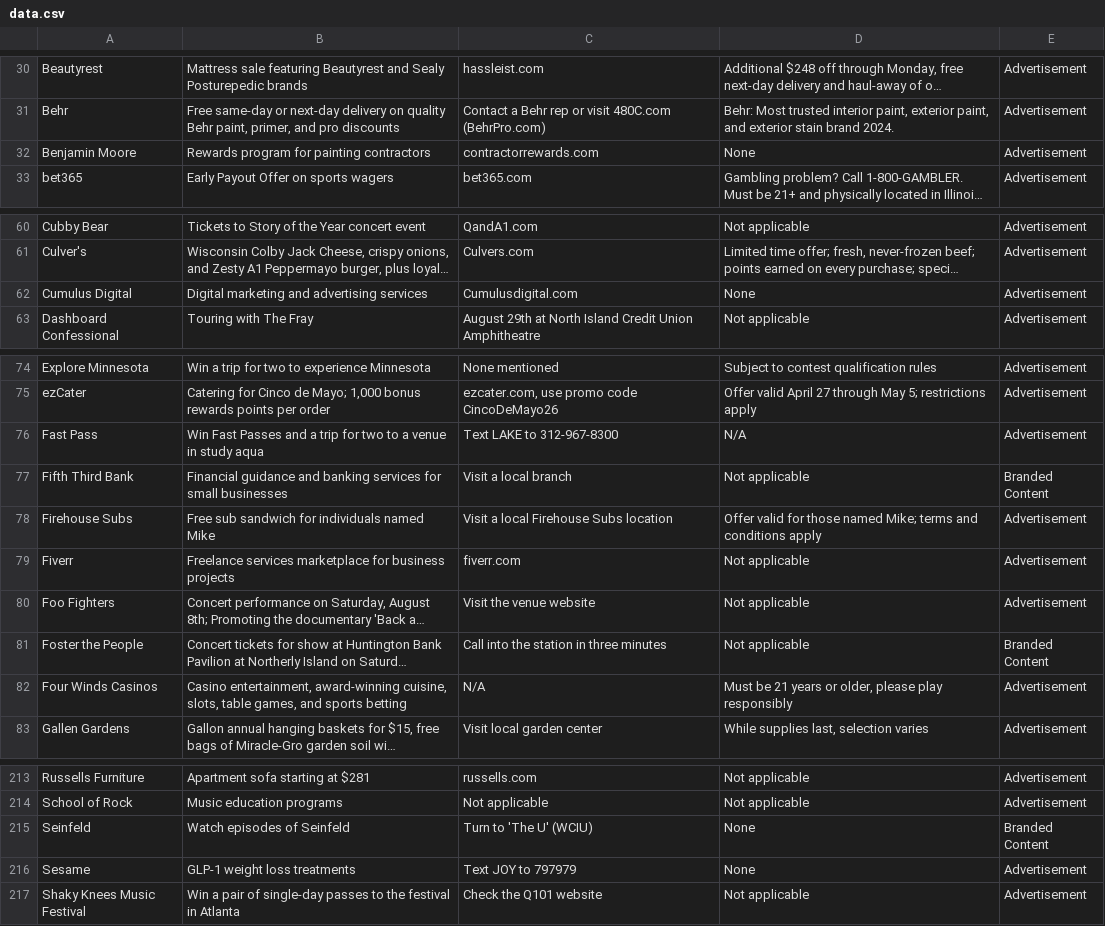
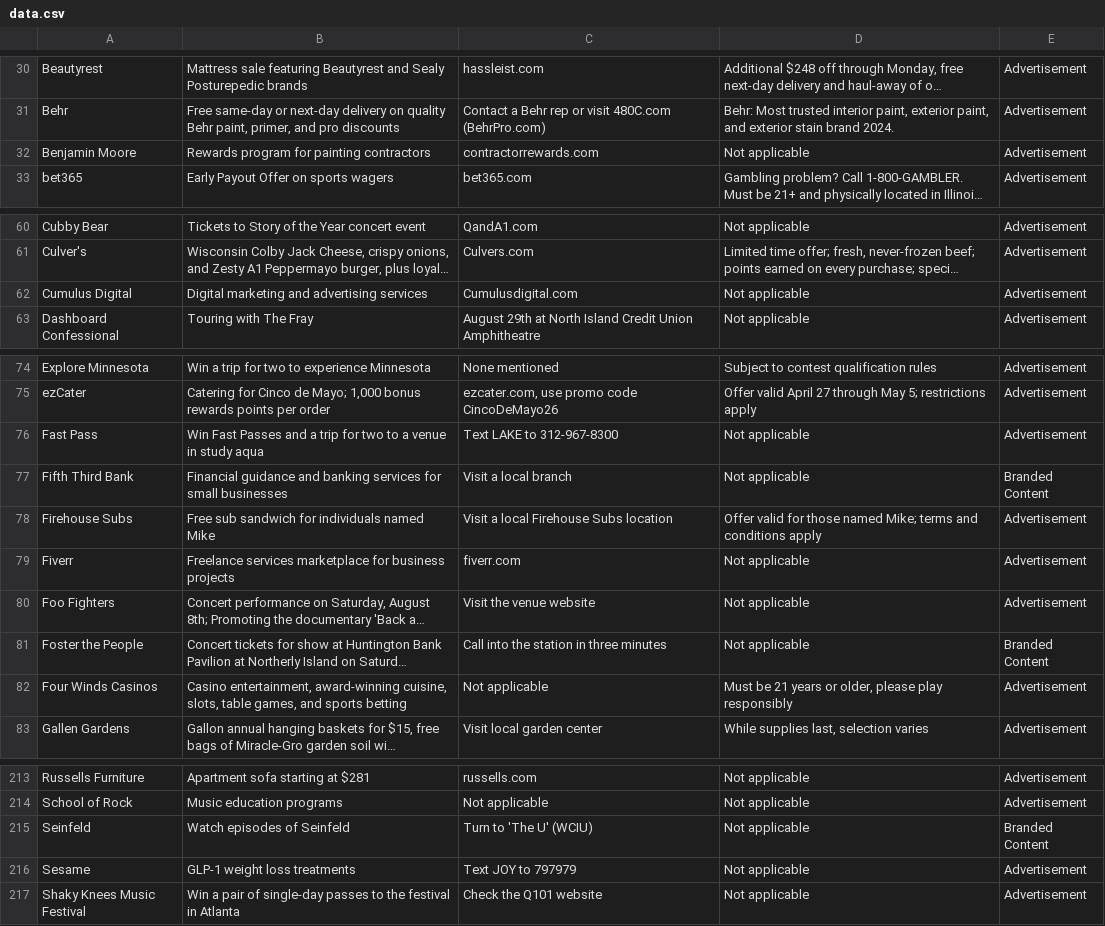
Before and after one commit to MATR-Technologies/ReplayAdsViewer, a CSV file: data.csv, drawn as a sheet; only a part is shown, gaps mark what is left out; long unchanged cells end in …; the diff covers the shown part only; the diff names each change by its address in the sheet, - before the commit and + after, or states it on an @@ line.

Commit message:
Auto-update CSV data

```diff
--- a/data.csv
+++ b/data.csv
-D32: None
+D32: Not applicable
-D62: None
+D62: Not applicable
-D76: N/A
+D76: Not applicable
-C82: N/A
+C82: Not applicable
-D215:D216: None
+D215:D216: Not applicable
```
Also changed, not shown: 7 edited cells elsewhere in this file.
